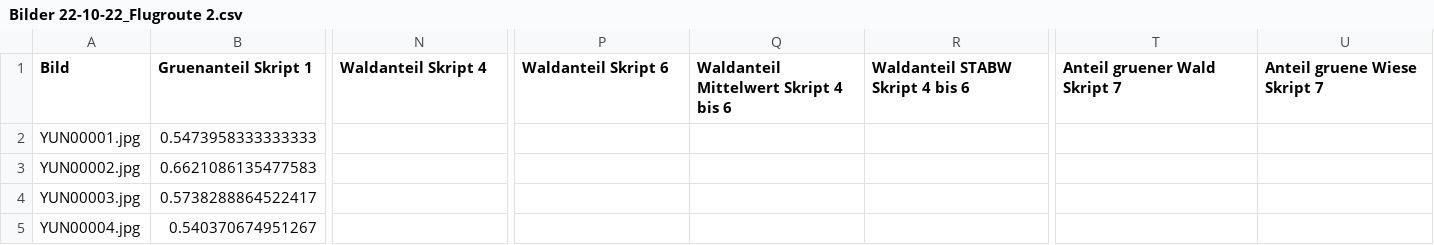
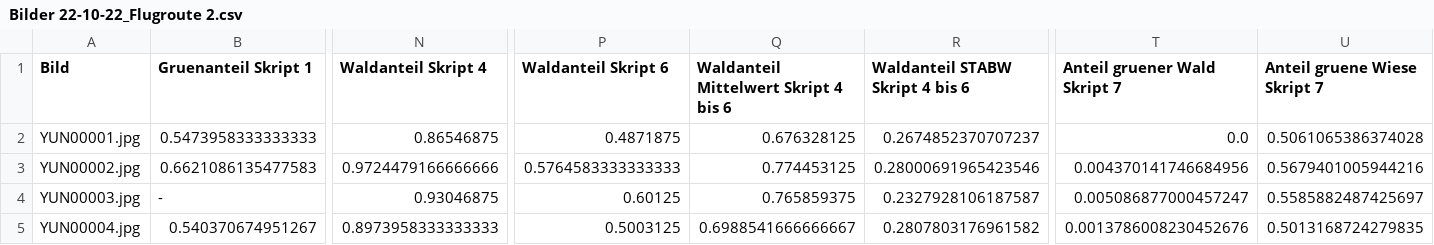
Before and after one commit to TimMcCool/JuFo-Drohnenprojekt, a CSV file: Outputs/Bilder 22-10-22_Flugroute 2.csv, drawn as a sheet; only a part is shown, gaps mark what is left out; the diff covers the shown part only; the diff names each change by its address in the sheet, - before the commit and + after, or states it on an @@ line.

```diff
--- a/Outputs/Bilder 22-10-22_Flugroute 2.csv
+++ b/Outputs/Bilder 22-10-22_Flugroute 2.csv
-N2 (Waldanteil Skript 4): (empty)
+N2 (Waldanteil Skript 4): 0.86546875
-P2 (Waldanteil Skript 6): (empty)
+P2 (Waldanteil Skript 6): 0.4871875
-Q2: (empty)
+Q2: 0.676328125
-R2 (Waldanteil STABW Skript 4 bis 6): (empty)
+R2 (Waldanteil STABW Skript 4 bis 6): 0.2674852370707237
-T2 (Anteil gruener Wald Skript 7): (empty)
+T2 (Anteil gruener Wald Skript 7): 0.0
-U2 (Anteil gruene Wiese Skript 7): (empty)
+U2 (Anteil gruene Wiese Skript 7): 0.5061065386374028
-N3 (Waldanteil Skript 4): (empty)
+N3 (Waldanteil Skript 4): 0.9724479166666666
-P3 (Waldanteil Skript 6): (empty)
+P3 (Waldanteil Skript 6): 0.5764583333333333
-Q3: (empty)
+Q3: 0.774453125
-R3 (Waldanteil STABW Skript 4 bis 6): (empty)
+R3 (Waldanteil STABW Skript 4 bis 6): 0.28000691965423546
-T3 (Anteil gruener Wald Skript 7): (empty)
+T3 (Anteil gruener Wald Skript 7): 0.004370141746684956
-U3 (Anteil gruene Wiese Skript 7): (empty)
+U3 (Anteil gruene Wiese Skript 7): 0.5679401005944216
-B4 (Gruenanteil Skript 1): 0.5738288864522417
+B4 (Gruenanteil Skript 1): -
-N4 (Waldanteil Skript 4): (empty)
+N4 (Waldanteil Skript 4): 0.93046875
-P4 (Waldanteil Skript 6): (empty)
+P4 (Waldanteil Skript 6): 0.60125
-Q4: (empty)
+Q4: 0.765859375
-R4 (Waldanteil STABW Skript 4 bis 6): (empty)
+R4 (Waldanteil STABW Skript 4 bis 6): 0.2327928106187587
-T4 (Anteil gruener Wald Skript 7): (empty)
+T4 (Anteil gruener Wald Skript 7): 0.005086877000457247
-U4 (Anteil gruene Wiese Skript 7): (empty)
+U4 (Anteil gruene Wiese Skript 7): 0.5585882487425697
-N5 (Waldanteil Skript 4): (empty)
+N5 (Waldanteil Skript 4): 0.8973958333333333
-P5 (Waldanteil Skript 6): (empty)
+P5 (Waldanteil Skript 6): 0.5003125
-Q5: (empty)
+Q5: 0.6988541666666667
-R5 (Waldanteil STABW Skript 4 bis 6): (empty)
+R5 (Waldanteil STABW Skript 4 bis 6): 0.2807803176961582
-T5 (Anteil gruener Wald Skript 7): (empty)
+T5 (Anteil gruener Wald Skript 7): 0.0013786008230452676
-U5 (Anteil gruene Wiese Skript 7): (empty)
+U5 (Anteil gruene Wiese Skript 7): 0.5013168724279835
```
Also changed, not shown: 53 edited cells elsewhere in this file, Outputs/Bilder 16-07-22_Flugroute 2.csv, Outputs/Bilder 22-10-22_Flugroute 1.csv, 12 other files.
